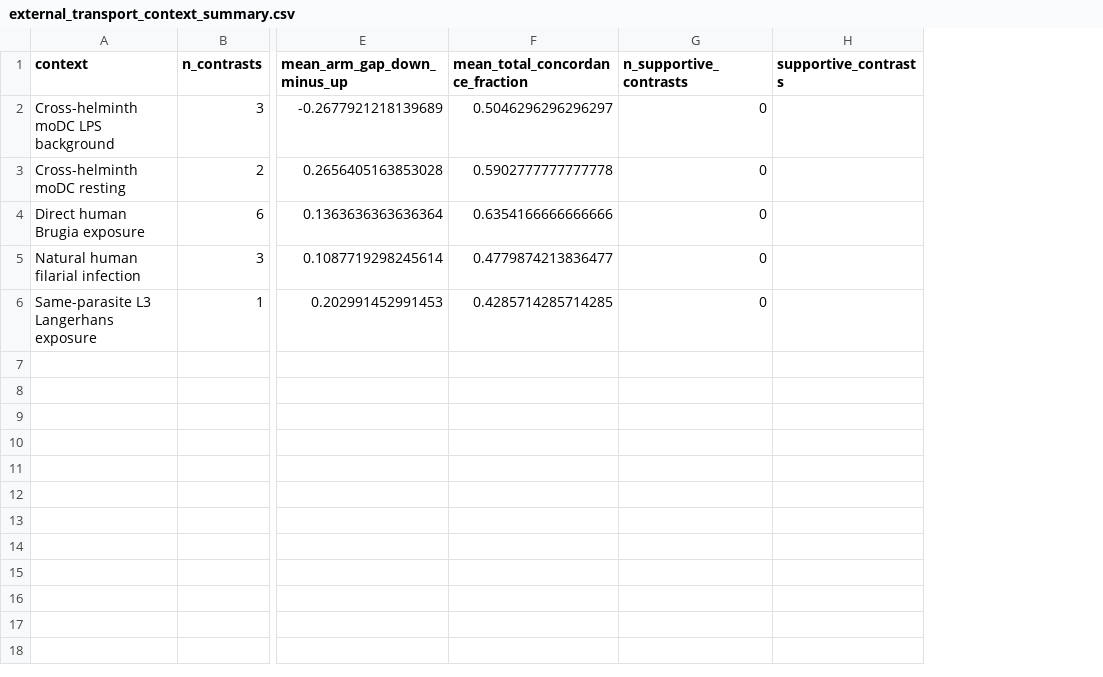
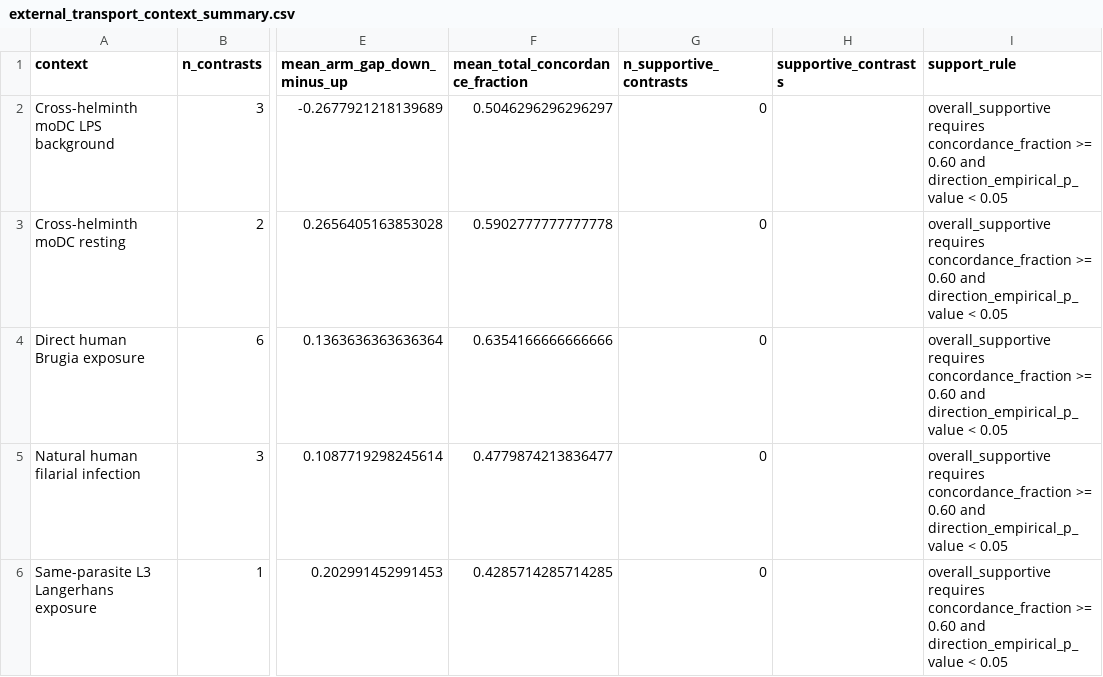
Before and after one commit to MichaLie/brugia-ev-myeloid-state, a CSV file: results/tables/external_transport_context_summary.csv, drawn as a sheet; only a part is shown, gaps mark what is left out; the diff names each change by its address in the sheet, - before the commit and + after, or states it on an @@ line.

```diff
--- a/results/tables/external_transport_context_summary.csv
+++ b/results/tables/external_transport_context_summary.csv
+column I (support_rule), rows 2-6: all overall_supportive requires concordance_fraction >= 0.60 and direction_empirical_p_value < 0.05
```
Also changed, not shown: data/evidence/core/module_membership.csv, data/evidence/external/external_arm_transport_context_summary.csv, 48 other files.
